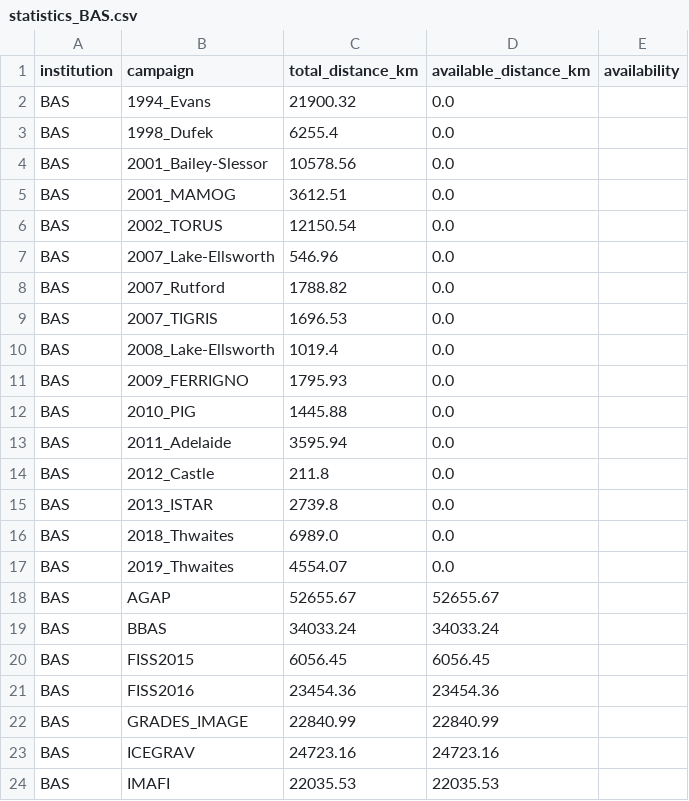
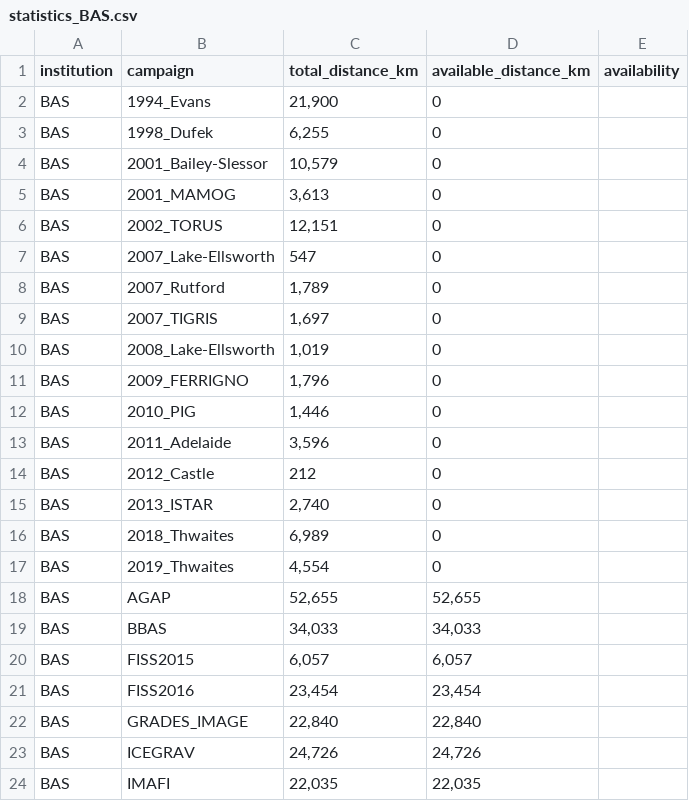
Before and after one commit to nathanbek/data-availability-website, a CSV file: data_statistics/statistics_BAS.csv, drawn as a sheet; only a part is shown; the diff covers the shown part only.

```diff
--- a/data_statistics/statistics_BAS.csv
+++ b/data_statistics/statistics_BAS.csv
@@ -1,24 +1,24 @@
 institution,campaign,total_distance_km,available_distance_km,availability
-BAS,1994_Evans,21900.32,0.0,
-BAS,1998_Dufek,6255.4,0.0,
-BAS,2001_Bailey-Slessor,10578.56,0.0,
-BAS,2001_MAMOG,3612.51,0.0,
-BAS,2002_TORUS,12150.54,0.0,
-BAS,2007_Lake-Ellsworth,546.96,0.0,
-BAS,2007_Rutford,1788.82,0.0,
-BAS,2007_TIGRIS,1696.53,0.0,
-BAS,2008_Lake-Ellsworth,1019.4,0.0,
-BAS,2009_FERRIGNO,1795.93,0.0,
-BAS,2010_PIG,1445.88,0.0,
-BAS,2011_Adelaide,3595.94,0.0,
-BAS,2012_Castle,211.8,0.0,
-BAS,2013_ISTAR,2739.8,0.0,
-BAS,2018_Thwaites,6989.0,0.0,
-BAS,2019_Thwaites,4554.07,0.0,
-BAS,AGAP,52655.67,52655.67,
-BAS,BBAS,34033.24,34033.24,
-BAS,FISS2015,6056.45,6056.45,
-BAS,FISS2016,23454.36,23454.36,
-BAS,GRADES_IMAGE,22840.99,22840.99,
-BAS,ICEGRAV,24723.16,24723.16,
-BAS,IMAFI,22035.53,22035.53,
+BAS,1994_Evans,"21,900",0,
+BAS,1998_Dufek,"6,255",0,
+BAS,2001_Bailey-Slessor,"10,579",0,
+BAS,2001_MAMOG,"3,613",0,
+BAS,2002_TORUS,"12,151",0,
+BAS,2007_Lake-Ellsworth,547,0,
+BAS,2007_Rutford,"1,789",0,
+BAS,2007_TIGRIS,"1,697",0,
+BAS,2008_Lake-Ellsworth,"1,019",0,
+BAS,2009_FERRIGNO,"1,796",0,
+BAS,2010_PIG,"1,446",0,
+BAS,2011_Adelaide,"3,596",0,
+BAS,2012_Castle,212,0,
+BAS,2013_ISTAR,"2,740",0,
+BAS,2018_Thwaites,"6,989",0,
+BAS,2019_Thwaites,"4,554",0,
+BAS,AGAP,"52,655","52,655",
+BAS,BBAS,"34,033","34,033",
+BAS,FISS2015,"6,057","6,057",
+BAS,FISS2016,"23,454","23,454",
+BAS,GRADES_IMAGE,"22,840","22,840",
+BAS,ICEGRAV,"24,726","24,726",
+BAS,IMAFI,"22,035","22,035",
```
Also changed, not shown: 28 edited cells elsewhere in this file, data_statistics/statistics_AWI.csv, data_statistics/statistics_CRESIS.csv, 44 other files.
